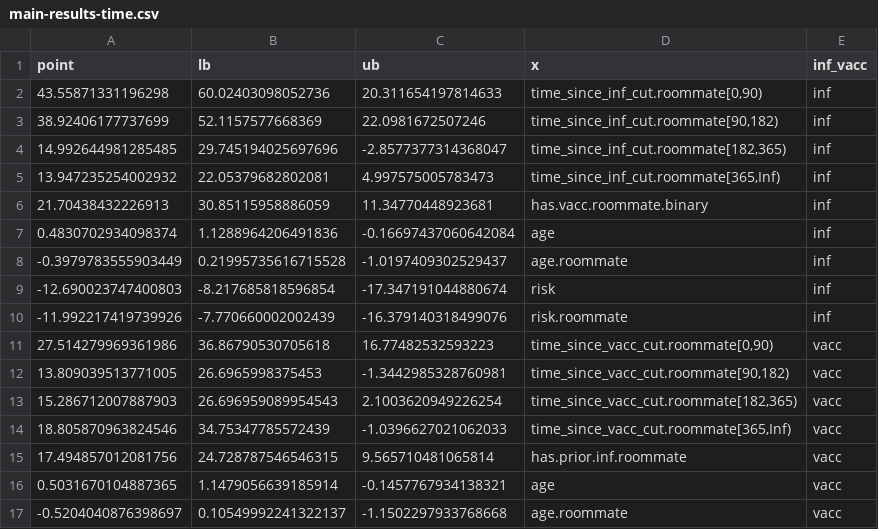
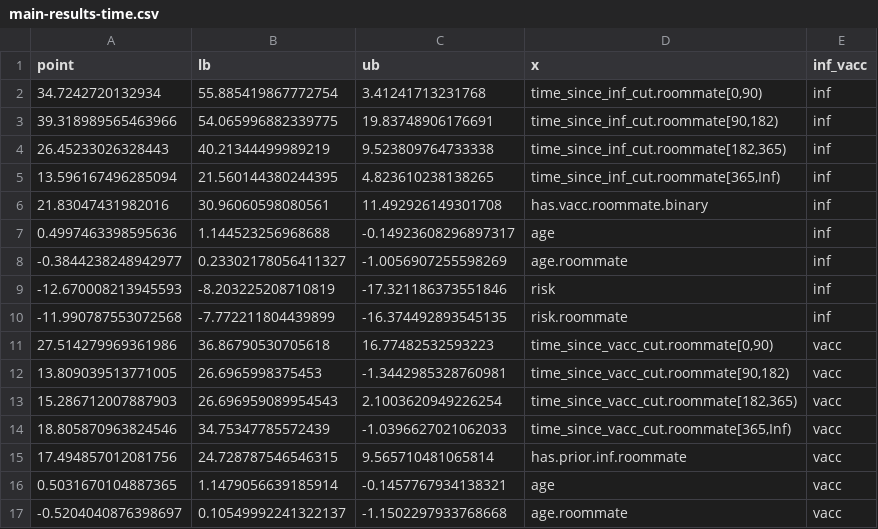
Before and after one commit to sophttan/covid-indirects, a CSV file: results/roommate-6-9day/main-results-time.csv, drawn as a sheet; only a part is shown; removed rows and columns are numbered as before the commit, all else as after; the diff covers the shown part only; the diff names each change by its address in the sheet, - before the commit and + after, or states it on an @@ line.

```diff
--- a/results/roommate-6-9day/main-results-time.csv
+++ b/results/roommate-6-9day/main-results-time.csv
-row 2: 43.55871331196298 | 60.02403098052736 | 20.311654197814633 | time_since_inf_cut.roommate[0,90) | inf
-row 3: 38.92406177737699 | 52.1157577668369 | 22.0981672507246 | time_since_inf_cut.roommate[90,182) | inf
-row 4: 14.992644981285485 | 29.745194025697696 | -2.8577377314368047 | time_since_inf_cut.roommate[182,365) | inf
-row 5: 13.947235254002932 | 22.05379682802081 | 4.997575005783473 | time_since_inf_cut.roommate[365,Inf) | inf
-row 6: 21.70438432226913 | 30.85115958886059 | 11.34770448923681 | has.vacc.roommate.binary | inf
-row 7: 0.4830702934098374 | 1.1288964206491836 | -0.16697437060642084 | age | inf
-row 8: -0.3979783555903449 | 0.21995735616715528 | -1.0197409302529437 | age.roommate | inf
-row 9: -12.690023747400803 | -8.217685818596854 | -17.347191044880674 | risk | inf
-row 10: -11.992217419739926 | -7.770660002002439 | -16.379140318499076 | risk.roommate | inf
+row 2: 34.7242720132934 | 55.885419867772754 | 3.41241713231768 | time_since_inf_cut.roommate[0,90) | inf
+row 3: 39.318989565463966 | 54.065996882339775 | 19.83748906176691 | time_since_inf_cut.roommate[90,182) | inf
+row 4: 26.45233026328443 | 40.21344499989219 | 9.523809764733338 | time_since_inf_cut.roommate[182,365) | inf
+row 5: 13.596167496285094 | 21.560144380244395 | 4.823610238138265 | time_since_inf_cut.roommate[365,Inf) | inf
+row 6: 21.83047431982016 | 30.96060598080561 | 11.492926149301708 | has.vacc.roommate.binary | inf
+row 7: 0.4997463398595636 | 1.144523256968688 | -0.14923608296897317 | age | inf
+row 8: -0.3844238248942977 | 0.23302178056411327 | -1.0056907255598269 | age.roommate | inf
+row 9: -12.670008213945593 | -8.203225208710819 | -17.321186373551846 | risk | inf
+row 10: -11.990787553072568 | -7.772211804439899 | -16.374492893545135 | risk.roommate | inf
```
Also changed, not shown: 8 added rows and 8 removed rows elsewhere in this file, results/main/main-results-time.csv, results/roommate-0-6day/main-results-time.csv, 4 other files.
